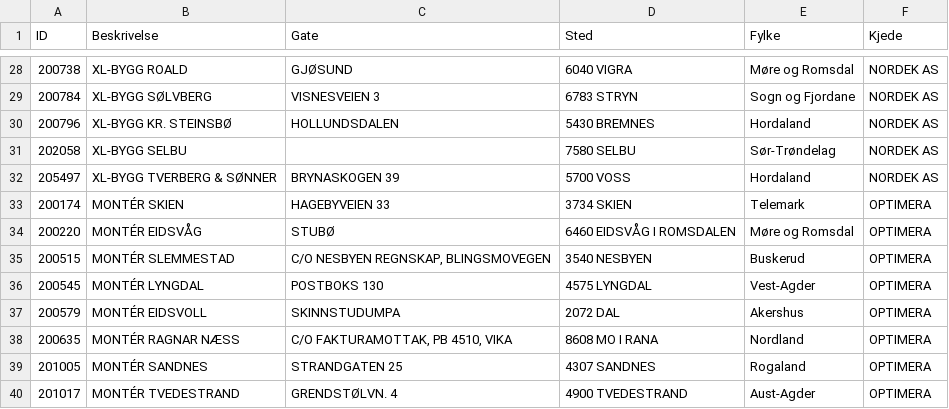
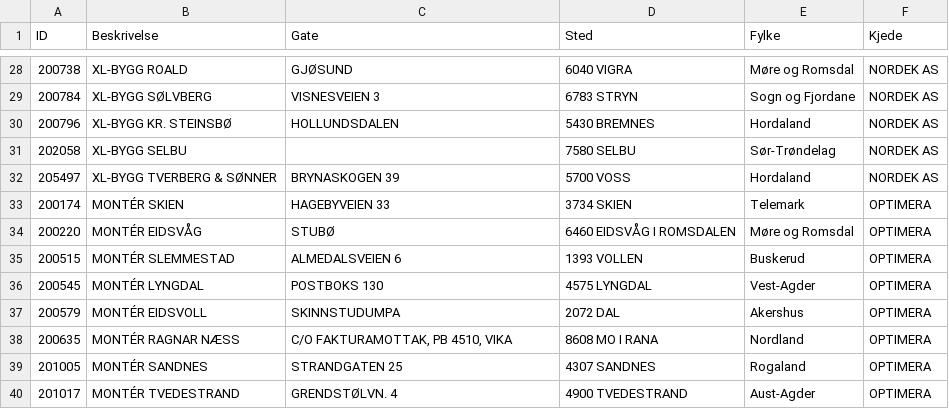
Before and after one commit to EdisonReklamebyraa/PLANTEX, a CSV file: _data/kunder.csv, drawn as a sheet; only a part is shown, gaps mark what is left out.

Commit message:
updated list

```diff
--- a/_data/kunder.csv
+++ b/_data/kunder.csv
@@ -34,3 +34,3 @@ ID,Beskrivelse,Gate,Sted,Fylke,Kjede
 200220,MONTÉR EIDSVÅG,STUBØ,6460 EIDSVÅG I ROMSDALEN,Møre og Romsdal,OPTIMERA
-200515,MONTÉR SLEMMESTAD,"C/O NESBYEN REGNSKAP, BLINGSMOVEGEN",3540 NESBYEN,Buskerud,OPTIMERA
+200515,MONTÉR SLEMMESTAD,ALMEDALSVEIEN  6,1393 VOLLEN,Buskerud,OPTIMERA
 200545,MONTÉR LYNGDAL,POSTBOKS 130,4575 LYNGDAL,Vest-Agder,OPTIMERA
```
